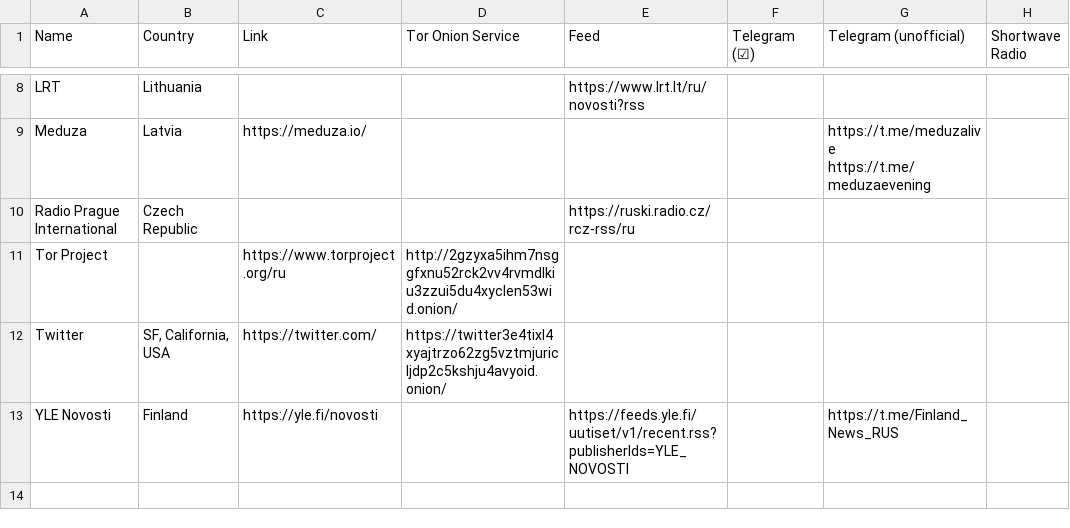
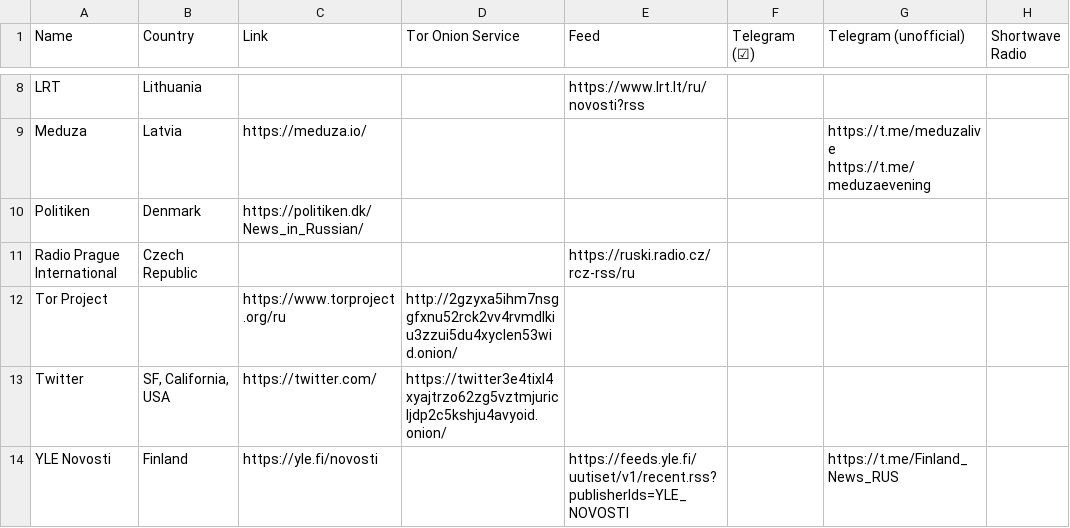
Before and after one commit to Mikaela/language-resources, a CSV file: russian/novosti.csv, drawn as a sheet; only a part is shown, gaps mark what is left out; the diff names each change by its address in the sheet, - before the commit and + after, or states it on an @@ line.

Commit message:
ru/novosti.csv: add Politiken.dk (HELP WANTED FOR FINDING FEED!)

```diff
--- a/russian/novosti.csv
+++ b/russian/novosti.csv
+row 10: Politiken | Denmark | https://politiken.dk/News_in_Russian/
```
